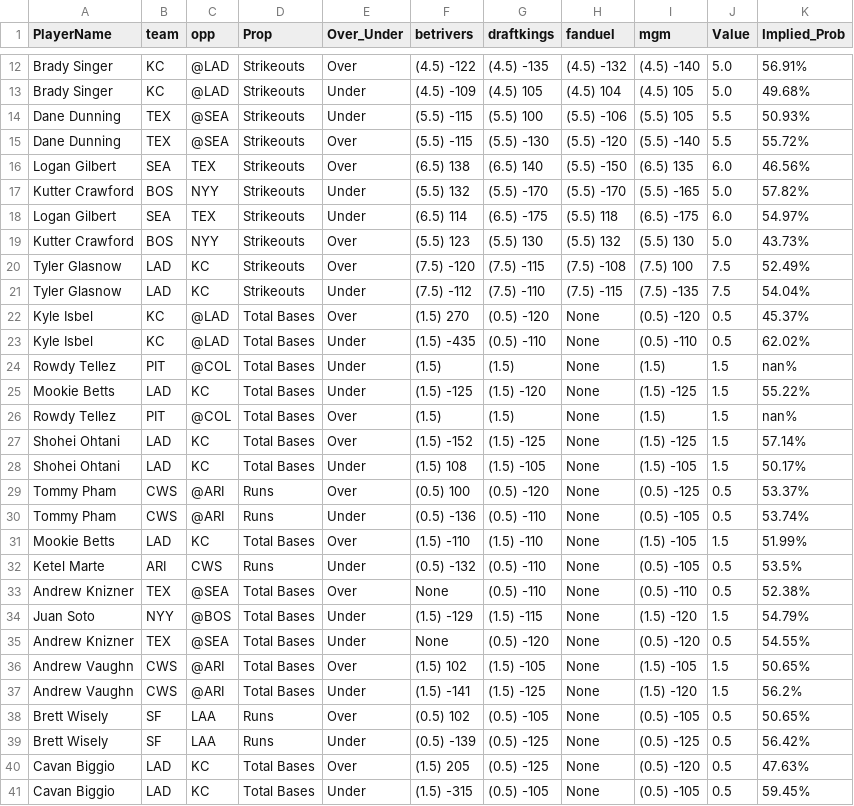
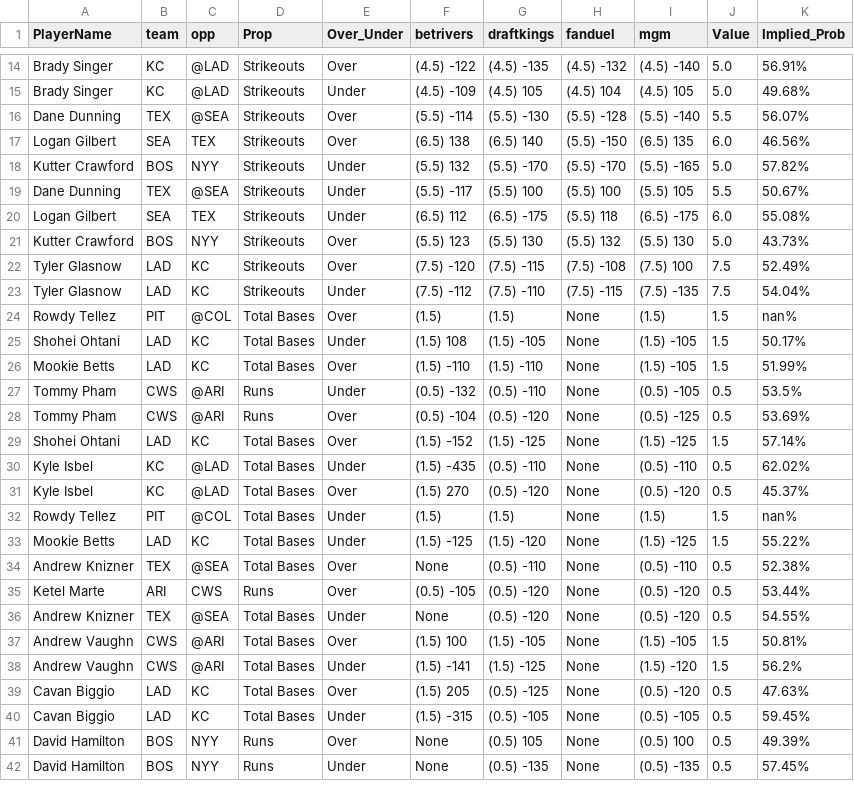
Before and after one commit to DhirenShivdasani/mlb, a CSV file: merged_data.csv, drawn as a sheet; only a part is shown, gaps mark what is left out; the shorter side is filled out with more unchanged rows; the diff covers the shown part only.

Commit message:
Automated update by scheduler

```diff
--- a/merged_data.csv
+++ b/merged_data.csv
@@ -13,7 +15,7 @@ Brady Singer,KC,@LAD,Strikeouts,Over,(4.5) -122,(4.5) -135,(4.5) -132,(4.5) -140
 Brady Singer,KC,@LAD,Strikeouts,Under,(4.5) -109,(4.5) 105,(4.5) 104,(4.5) 105,5.0,49.68%
-Dane Dunning,TEX,@SEA,Strikeouts,Under,(5.5) -115,(5.5) 100,(5.5) -106,(5.5) 105,5.5,50.93%
-Dane Dunning,TEX,@SEA,Strikeouts,Over,(5.5) -115,(5.5) -130,(5.5) -120,(5.5) -140,5.5,55.72%
+Dane Dunning,TEX,@SEA,Strikeouts,Over,(5.5) -114,(5.5) -130,(5.5) -128,(5.5) -140,5.5,56.07%
 Logan Gilbert,SEA,TEX,Strikeouts,Over,(6.5) 138,(6.5) 140,(5.5) -150,(6.5) 135,6.0,46.56%
 Kutter Crawford,BOS,NYY,Strikeouts,Under,(5.5) 132,(5.5) -170,(5.5) -170,(5.5) -165,5.0,57.82%
-Logan Gilbert,SEA,TEX,Strikeouts,Under,(6.5) 114,(6.5) -175,(5.5) 118,(6.5) -175,6.0,54.97%
+Dane Dunning,TEX,@SEA,Strikeouts,Under,(5.5) -117,(5.5) 100,(5.5) 100,(5.5) 105,5.5,50.67%
+Logan Gilbert,SEA,TEX,Strikeouts,Under,(6.5) 112,(6.5) -175,(5.5) 118,(6.5) -175,6.0,55.08%
 Kutter Crawford,BOS,NYY,Strikeouts,Over,(5.5) 123,(5.5) 130,(5.5) 132,(5.5) 130,5.0,43.73%
@@ -21,20 +23,17 @@ Tyler Glasnow,LAD,KC,Strikeouts,Over,(7.5) -120,(7.5) -115,(7.5) -108,(7.5) 100,
 Tyler Glasnow,LAD,KC,Strikeouts,Under,(7.5) -112,(7.5) -110,(7.5) -115,(7.5) -135,7.5,54.04%
+Rowdy Tellez,PIT,@COL,Total Bases,Over,(1.5) ,(1.5) ,None,(1.5) ,1.5,nan%
+Shohei Ohtani,LAD,KC,Total Bases,Under,(1.5) 108,(1.5) -105,None,(1.5) -105,1.5,50.17%
+Mookie Betts,LAD,KC,Total Bases,Over,(1.5) -110,(1.5) -110,None,(1.5) -105,1.5,51.99%
+Tommy Pham,CWS,@ARI,Runs,Under,(0.5) -132,(0.5) -110,None,(0.5) -105,0.5,53.5%
+Tommy Pham,CWS,@ARI,Runs,Over,(0.5) -104,(0.5) -120,None,(0.5) -125,0.5,53.69%
+Shohei Ohtani,LAD,KC,Total Bases,Over,(1.5) -152,(1.5) -125,None,(1.5) -125,1.5,57.14%
+Kyle Isbel,KC,@LAD,Total Bases,Under,(1.5) -435,(0.5) -110,None,(0.5) -110,0.5,62.02%
 Kyle Isbel,KC,@LAD,Total Bases,Over,(1.5) 270,(0.5) -120,None,(0.5) -120,0.5,45.37%
-Kyle Isbel,KC,@LAD,Total Bases,Under,(1.5) -435,(0.5) -110,None,(0.5) -110,0.5,62.02%
 Rowdy Tellez,PIT,@COL,Total Bases,Under,(1.5) ,(1.5) ,None,(1.5) ,1.5,nan%
 Mookie Betts,LAD,KC,Total Bases,Under,(1.5) -125,(1.5) -120,None,(1.5) -125,1.5,55.22%
-Rowdy Tellez,PIT,@COL,Total Bases,Over,(1.5) ,(1.5) ,None,(1.5) ,1.5,nan%
-Shohei Ohtani,LAD,KC,Total Bases,Over,(1.5) -152,(1.5) -125,None,(1.5) -125,1.5,57.14%
-Shohei Ohtani,LAD,KC,Total Bases,Under,(1.5) 108,(1.5) -105,None,(1.5) -105,1.5,50.17%
-Tommy Pham,CWS,@ARI,Runs,Over,(0.5) 100,(0.5) -120,None,(0.5) -125,0.5,53.37%
-Tommy Pham,CWS,@ARI,Runs,Under,(0.5) -136,(0.5) -110,None,(0.5) -105,0.5,53.74%
-Mookie Betts,LAD,KC,Total Bases,Over,(1.5) -110,(1.5) -110,None,(1.5) -105,1.5,51.99%
-Ketel Marte,ARI,CWS,Runs,Under,(0.5) -132,(0.5) -110,None,(0.5) -105,0.5,53.5%
 Andrew Knizner,TEX,@SEA,Total Bases,Over,None,(0.5) -110,None,(0.5) -110,0.5,52.38%
-Juan Soto,NYY,@BOS,Total Bases,Under,(1.5) -129,(1.5) -115,None,(1.5) -120,1.5,54.79%
+Ketel Marte,ARI,CWS,Runs,Over,(0.5) -105,(0.5) -120,None,(0.5) -120,0.5,53.44%
 Andrew Knizner,TEX,@SEA,Total Bases,Under,None,(0.5) -120,None,(0.5) -120,0.5,54.55%
-Andrew Vaughn,CWS,@ARI,Total Bases,Over,(1.5) 102,(1.5) -105,None,(1.5) -105,1.5,50.65%
+Andrew Vaughn,CWS,@ARI,Total Bases,Over,(1.5) 100,(1.5) -105,None,(1.5) -105,1.5,50.81%
 Andrew Vaughn,CWS,@ARI,Total Bases,Under,(1.5) -141,(1.5) -125,None,(1.5) -120,1.5,56.2%
-Brett Wisely,SF,LAA,Runs,Over,(0.5) 102,(0.5) -105,None,(0.5) -105,0.5,50.65%
-Brett Wisely,SF,LAA,Runs,Under,(0.5) -139,(0.5) -125,None,(0.5) -125,0.5,56.42%
 Cavan Biggio,LAD,KC,Total Bases,Over,(1.5) 205,(0.5) -125,None,(0.5) -120,0.5,47.63%
```
Also changed, not shown: 3 added rows, 1 removed row, 2 moved rows and 17 edited cells elsewhere in this file.
